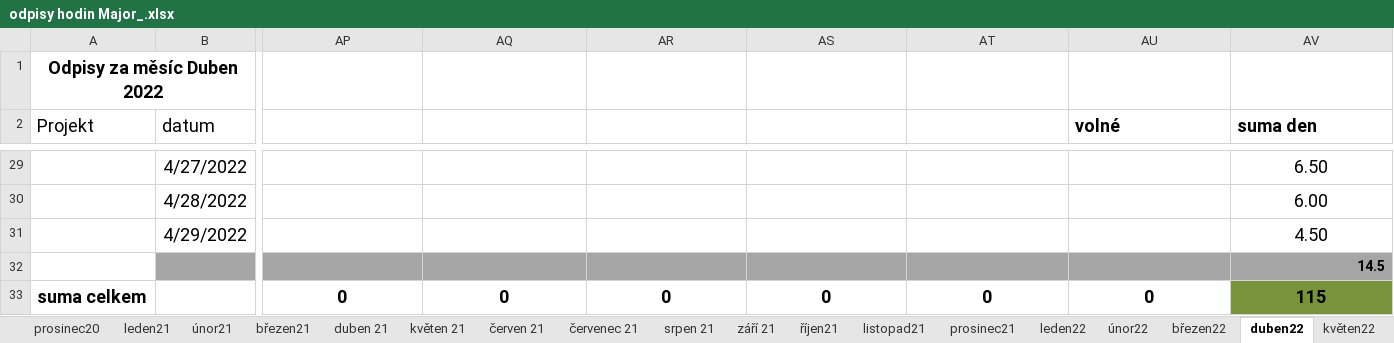
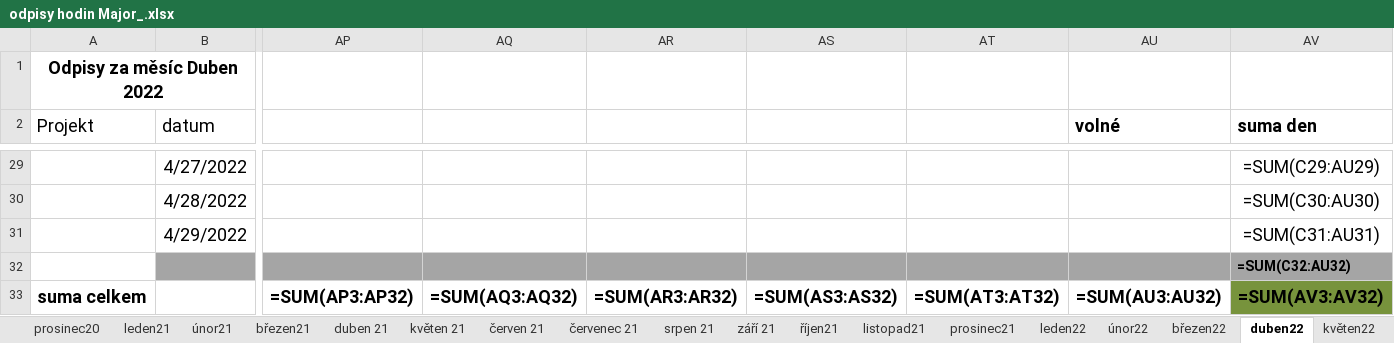
Before and after one commit to Teapack1/Project-Time-Tracker, an Excel workbook: odpisy hodin Major_.xlsx, sheet duben22, drawn as a sheet; only a part is shown, gaps mark what is left out; values as stored, in another font and other column widths than the file's, no borders; formulas without a stored value are shown as written; removed rows and columns are numbered as before the commit, all else as after; rows hold the shown columns only; the diff covers the shown part only; the diff names each change by its address in the sheet, - before the commit and + after, or states it on an @@ line.

```diff
--- a/odpisy hodin Major_.xlsx (sheet duben22)
+++ b/odpisy hodin Major_.xlsx (sheet duben22)
-AV29 (suma den): 6.50
+AV29 (suma den): =SUM(C29:AU29)
-AV30 (suma den): 6.00
+AV30 (suma den): =SUM(C30:AU30)
-AV31 (suma den): 4.50
+AV31 (suma den): =SUM(C31:AU31)
-AV32 (suma den): 14.5
+AV32 (suma den): =SUM(C32:AU32)
-row 33: suma celkem |  | 0 | 0 | 0 | 0 | 0 | 0 | 115
+row 33: suma celkem |  | =SUM(AP3:AP32) | =SUM(AQ3:AQ32) | =SUM(AR3:AR32) | =SUM(AS3:AS32) | =SUM(AT3:AT32) | =SUM(AU3:AU32) | =SUM(AV3:AV32)
```
Also changed, not shown: 26 edited cells elsewhere in this sheet, sheet Duben2023, sheet únor23, sheet Březen2023, sheet březen23, sheet duben19, sheet červen19, 49 more sheets, other sheet tabs, 5 other files.
